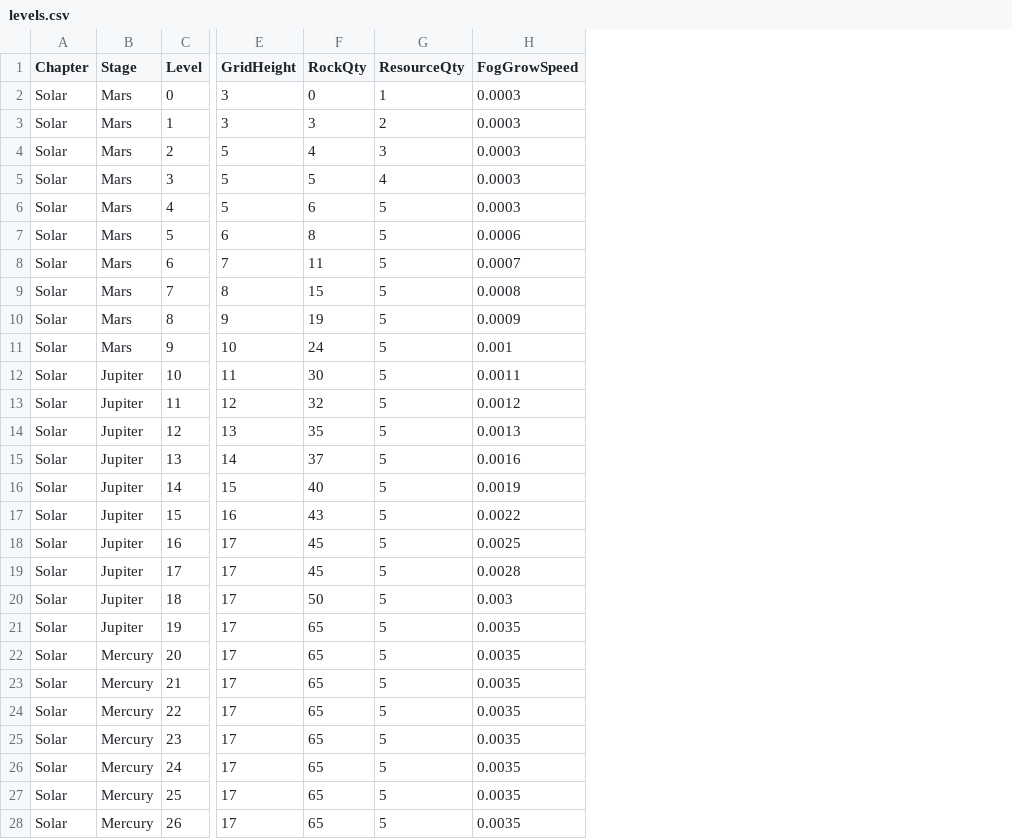
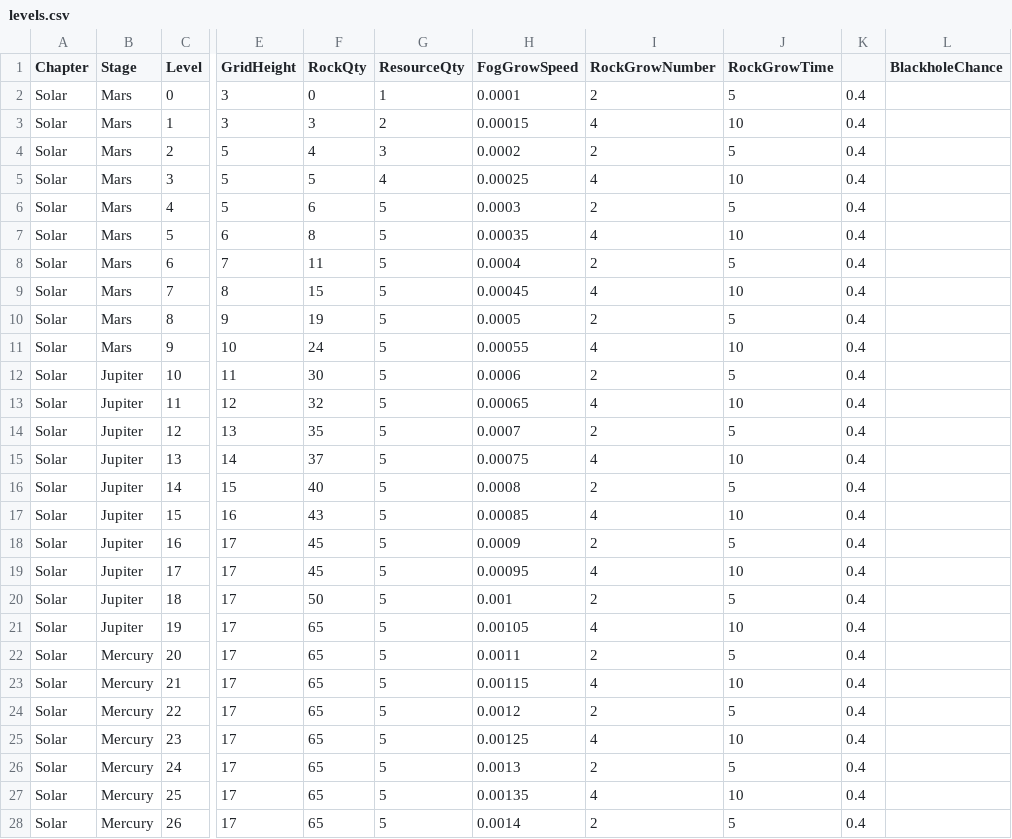
Before and after one commit to samuelwang48/spacexcoder, a CSV file: Assets/Resources/levels.csv, drawn as a sheet; only a part is shown, gaps mark what is left out; the diff covers the shown part only; the diff names each change by its address in the sheet, - before the commit and + after, or states it on an @@ line.

Commit message:
new difficulty factor - growing rocks

```diff
--- a/Assets/Resources/levels.csv
+++ b/Assets/Resources/levels.csv
+column I (RockGrowNumber), rows 2-28: 2 | 4 | 2 | 4 | 2 | 4 | 2 | 4 | 2 | 4 | 2 | 4 | 2 | 4 | 2 | 4 | 2 | 4 | 2 | 4 | 2 | 4 | 2 | 4 | 2 | 4 | 2
+column J (RockGrowTime), rows 2-28: 5 | 10 | 5 | 10 | 5 | 10 | 5 | 10 | 5 | 10 | 5 | 10 | 5 | 10 | 5 | 10 | 5 | 10 | 5 | 10 | 5 | 10 | 5 | 10 | 5 | 10 | 5
+column K, rows 2-28: all 0.4
+column L (BlackholeChance), empty
-H2 (FogGrowSpeed): 0.0003
+H2 (FogGrowSpeed): 0.0001
-H3 (FogGrowSpeed): 0.0003
+H3 (FogGrowSpeed): 0.00015
-H4 (FogGrowSpeed): 0.0003
+H4 (FogGrowSpeed): 0.0002
-H5 (FogGrowSpeed): 0.0003
+H5 (FogGrowSpeed): 0.00025
-H7 (FogGrowSpeed): 0.0006
+H7 (FogGrowSpeed): 0.00035
-H8 (FogGrowSpeed): 0.0007
+H8 (FogGrowSpeed): 0.0004
-H9 (FogGrowSpeed): 0.0008
+H9 (FogGrowSpeed): 0.00045
-H10 (FogGrowSpeed): 0.0009
+H10 (FogGrowSpeed): 0.0005
-H11 (FogGrowSpeed): 0.001
+H11 (FogGrowSpeed): 0.00055
-H12 (FogGrowSpeed): 0.0011
+H12 (FogGrowSpeed): 0.0006
-H13 (FogGrowSpeed): 0.0012
+H13 (FogGrowSpeed): 0.00065
-H14 (FogGrowSpeed): 0.0013
+H14 (FogGrowSpeed): 0.0007
-H15 (FogGrowSpeed): 0.0016
+H15 (FogGrowSpeed): 0.00075
-H16 (FogGrowSpeed): 0.0019
+H16 (FogGrowSpeed): 0.0008
-H17 (FogGrowSpeed): 0.0022
+H17 (FogGrowSpeed): 0.00085
-H18 (FogGrowSpeed): 0.0025
+H18 (FogGrowSpeed): 0.0009
-H19 (FogGrowSpeed): 0.0028
+H19 (FogGrowSpeed): 0.00095
-H20 (FogGrowSpeed): 0.003
+H20 (FogGrowSpeed): 0.001
-H21 (FogGrowSpeed): 0.0035
+H21 (FogGrowSpeed): 0.00105
-H22 (FogGrowSpeed): 0.0035
+H22 (FogGrowSpeed): 0.0011
-H23 (FogGrowSpeed): 0.0035
+H23 (FogGrowSpeed): 0.00115
-H24 (FogGrowSpeed): 0.0035
+H24 (FogGrowSpeed): 0.0012
-H25 (FogGrowSpeed): 0.0035
+H25 (FogGrowSpeed): 0.00125
-H26 (FogGrowSpeed): 0.0035
+H26 (FogGrowSpeed): 0.0013
-H27 (FogGrowSpeed): 0.0035
+H27 (FogGrowSpeed): 0.00135
-H28 (FogGrowSpeed): 0.0035
+H28 (FogGrowSpeed): 0.0014
```
Also changed, not shown: 52 edited cells elsewhere in this file, 2 other files.
